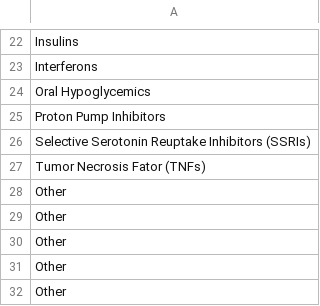
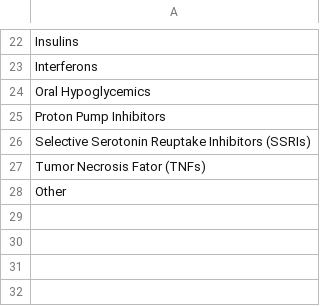
Before and after one commit to EvyLynne/PharmacyOutreach, a CSV file: Data Files/MedDDrugClass.csv, drawn as a sheet; only a part is shown, gaps mark what is left out.

```diff
--- a/Data Files/MedDDrugClass.csv
+++ b/Data Files/MedDDrugClass.csv
@@ -28,5 +28 @@ Tumor Necrosis Fator (TNFs)
 Other
-Other
-Other
-Other
-Other
```
Also changed, not shown: 1 other file.
